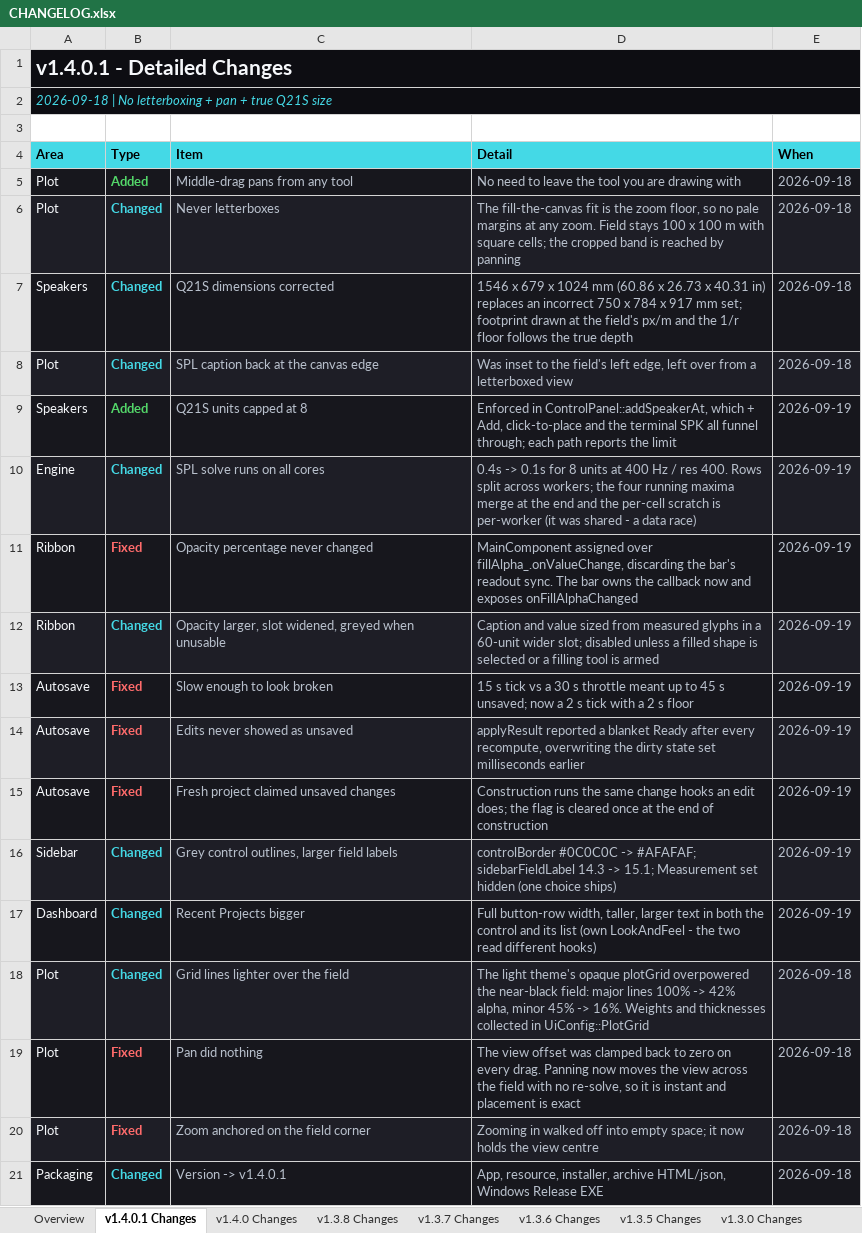
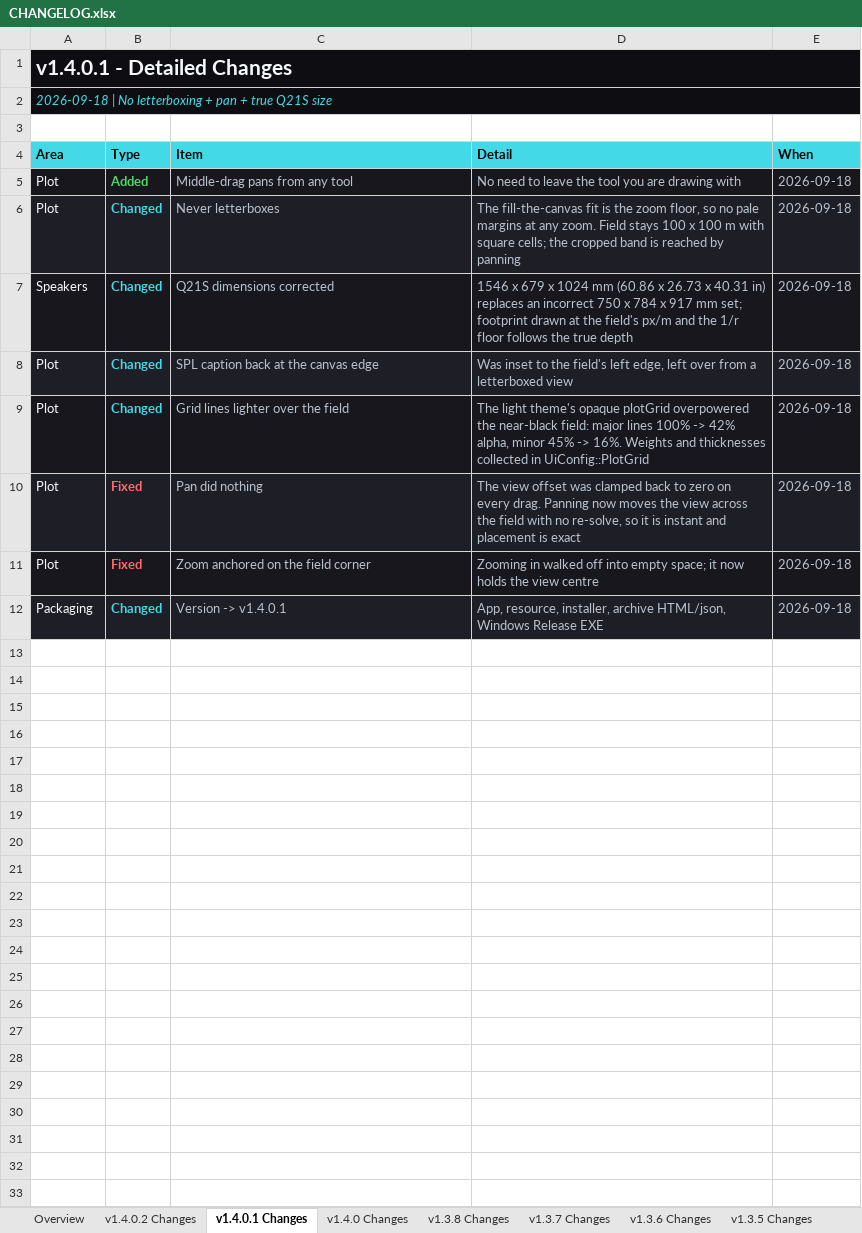
Before and after one commit to Abhishek371222/prediction-software, an Excel workbook: ShyamGui/CHANGELOG.xlsx, sheet v1.4.0.1 Changes, drawn as a sheet; values as stored, in another font and other column widths than the file's, no borders; the diff names each change by its address in the sheet, - before the commit and + after, or states it on an @@ line.

```diff
--- a/ShyamGui/CHANGELOG.xlsx (sheet v1.4.0.1 Changes)
+++ b/ShyamGui/CHANGELOG.xlsx (sheet v1.4.0.1 Changes)
+sheet tab: v1.4.0.2 Changes
-row 9: Speakers | Added | Q21S units capped at 8 | Enforced in ControlPanel::addSpeakerAt, which + Add, click-to-place and the terminal SPK all funnel through; each path reports the limit | 2026-09-19
-row 10: Engine | Changed | SPL solve runs on all cores | 0.4s -> 0.1s for 8 units at 400 Hz / res 400. Rows split across workers; the four running maxima merge at the end and the per-cell scratch is per-worker (it was shared - a data race) | 2026-09-19
-row 11: Ribbon | Fixed | Opacity percentage never changed | MainComponent assigned over fillAlpha_.onValueChange, discarding the bar's readout sync. The bar owns the callback now and exposes onFillAlphaChanged | 2026-09-19
-row 12: Ribbon | Changed | Opacity larger, slot widened, greyed when unusable | Caption and value sized from measured glyphs in a 60-unit wider slot; disabled unless a filled shape is selected or a filling tool is armed | 2026-09-19
-row 13: Autosave | Fixed | Slow enough to look broken | 15 s tick vs a 30 s throttle meant up to 45 s unsaved; now a 2 s tick with a 2 s floor | 2026-09-19
-row 14: Autosave | Fixed | Edits never showed as unsaved | applyResult reported a blanket Ready after every recompute, overwriting the dirty state set milliseconds earlier | 2026-09-19
-row 15: Autosave | Fixed | Fresh project claimed unsaved changes | Construction runs the same change hooks an edit does; the flag is cleared once at the end of construction | 2026-09-19
-row 16: Sidebar | Changed | Grey control outlines, larger field labels | controlBorder #0C0C0C -> #AFAFAF; sidebarFieldLabel 14.3 -> 15.1; Measurement set hidden (one choice ships) | 2026-09-19
-row 17: Dashboard | Changed | Recent Projects bigger | Full button-row width, taller, larger text in both the control and its list (own LookAndFeel - the two read different hooks) | 2026-09-19
```
Also changed, not shown: sheet Overview, 17 other files.
